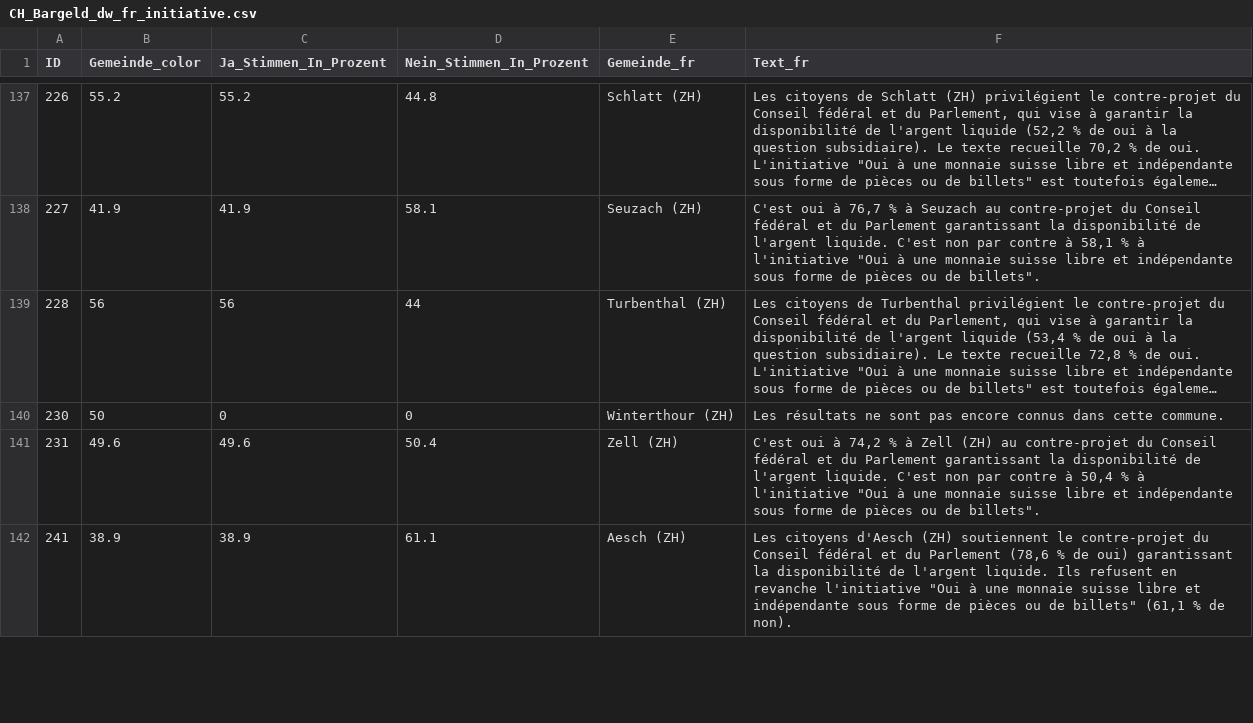
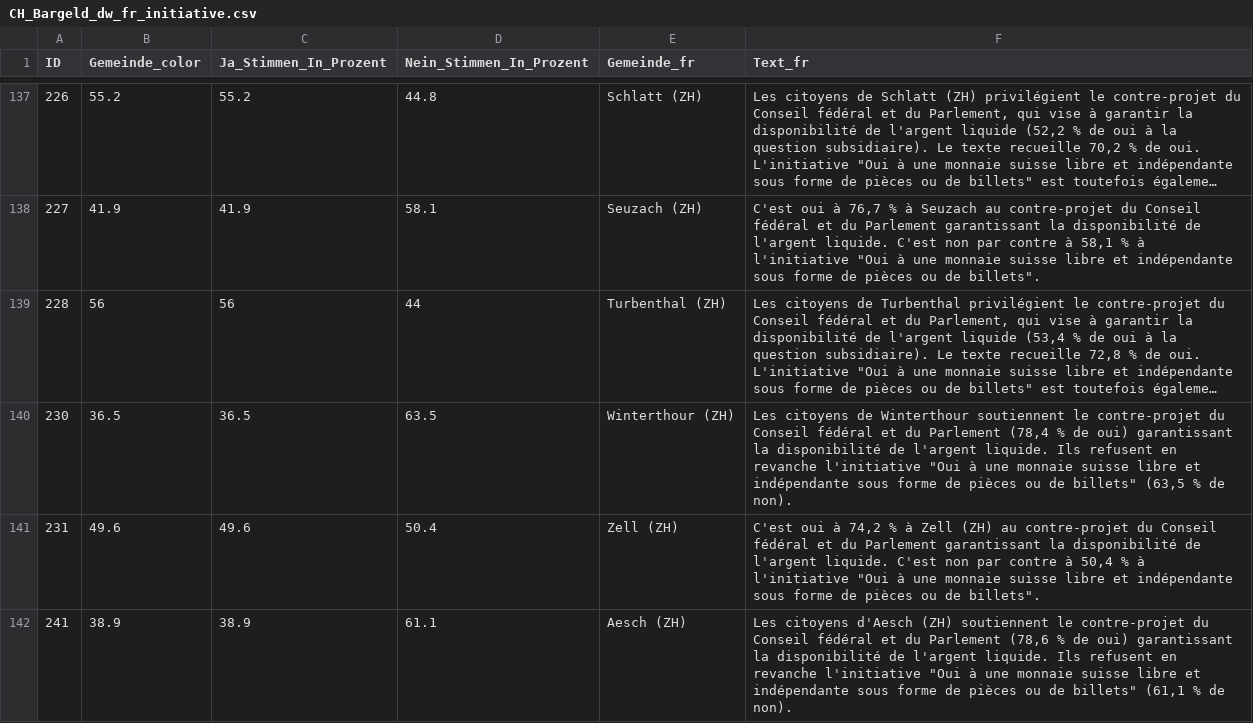
Before and after one commit to awp-finanznachrichten/lena_maerz2026, a CSV file: Output_Switzerland/CH_Bargeld_dw_fr_initiative.csv, drawn as a sheet; only a part is shown, gaps mark what is left out; long unchanged cells end in …; the diff covers the shown part only; the diff names each change by its address in the sheet, - before the commit and + after, or states it on an @@ line.

```diff
--- a/Output_Switzerland/CH_Bargeld_dw_fr_initiative.csv
+++ b/Output_Switzerland/CH_Bargeld_dw_fr_initiative.csv
-B140 (Gemeinde_color): 50
+B140 (Gemeinde_color): 36.5
-C140 (Ja_Stimmen_In_Prozent): 0
+C140 (Ja_Stimmen_In_Prozent): 36.5
-D140 (Nein_Stimmen_In_Prozent): 0
+D140 (Nein_Stimmen_In_Prozent): 63.5
-F140 (Text_fr): Les résultats ne sont pas encore connus dans cette commune.
+F140 (Text_fr): Les citoyens de Winterthour soutiennent le contre-projet du Conseil fédéral et du Parlement (78,4 % de oui) garantissant la disponibilité de l'argent liquide. Ils refusent en revanche l'initiative "Oui à une monnaie suisse libre et indépendante sous forme de pièces ou de billets" (63,5 % de non).
```
Also changed, not shown: 16 edited cells elsewhere in this file, Output_Switzerland/CH_Bargeld_dw_fr_gegenvorschlag.csv, Output_Switzerland/CH_Bargeld_dw_fr_overview.csv, 45 other files.
